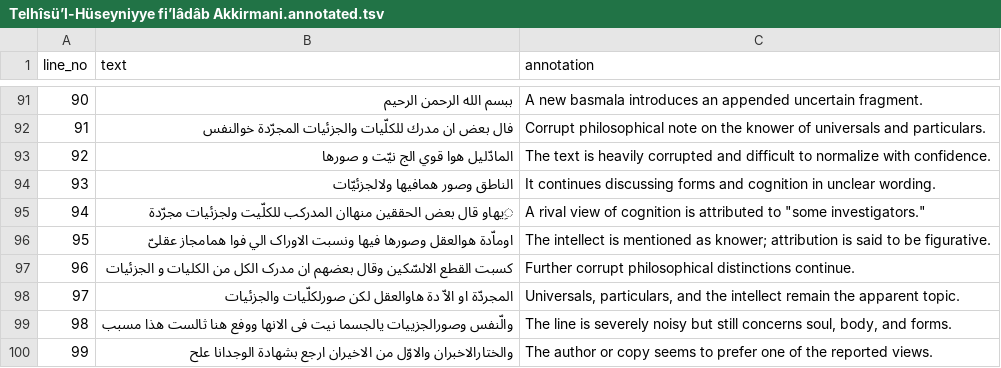
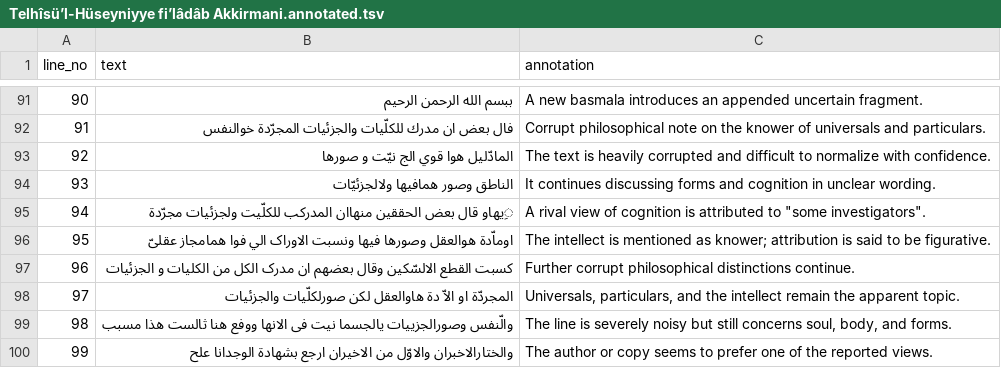
Before and after one commit to Sserhatt/Argumentation-Theory, a TSV file: Manuscripts/Telhîsü’l-Hüseyniyye fi’lâdâb Akkirmani/Telhîsü’l-Hüseyniyye fi’lâdâb Akkirmani.annotated.tsv, drawn as a sheet; only a part is shown, gaps mark what is left out.

```diff
--- a/Manuscripts/Telhîsü’l-Hüseyniyye fi’lâdâb Akkirmani/Telhîsü’l-Hüseyniyye fi’lâdâb Akkirmani.annotated.tsv
+++ b/Manuscripts/Telhîsü’l-Hüseyniyye fi’lâdâb Akkirmani/Telhîsü’l-Hüseyniyye fi’lâdâb Akkirmani.annotated.tsv
@@ -94,3 +94,3 @@
 93	الناطق وصور همافيها ولالجزئیّات	It continues discussing forms and cognition in unclear wording.
-94	ِیهاو قال بعض الحققین منهاان المدرکب للکلّيت ولجزئيات مجرّدة	A rival view of cognition is attributed to "some investigators."
+94	ِیهاو قال بعض الحققین منهاان المدرکب للکلّيت ولجزئيات مجرّدة	A rival view of cognition is attributed to "some investigators".
 95	اوماّدة هوالعقل وصورها فيها ونسبت الاوراک الي فوا همامجاز عقلیّ	The intellect is mentioned as knower; attribution is said to be figurative.
```
Also changed, not shown: Manuscripts/Hasiyetül_Kevâkibî_alâ_risâletil_bahs_Tasköprizâde/Hasiyetül_Kevâkibî_alâ_risâletil_bahs_Tasköprizâde.annotated.tsv, Manuscripts/Risâle fî 'ilm-i âdâbi’l-bahŝ ve’l-münâzara Tasköprizâde/Risâle fî 'ilm-i âdâbi’l-bahŝ ve’l-münâzara Tasköprizâde.annotated.tsv, 4 other files.
